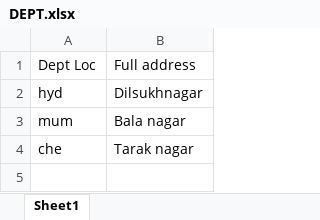
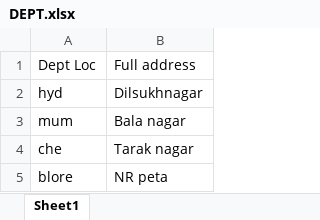
Before and after one commit to snehasri123/PBI, an Excel workbook: DEPT.xlsx, sheet Sheet1, drawn as a sheet; values as stored, in another font and other column widths than the file's, no borders; the diff names each change by its address in the sheet, - before the commit and + after, or states it on an @@ line.

Commit message:
Add files via upload

```diff
--- a/DEPT.xlsx (sheet Sheet1)
+++ b/DEPT.xlsx (sheet Sheet1)
+row 5: blore | NR peta
```
